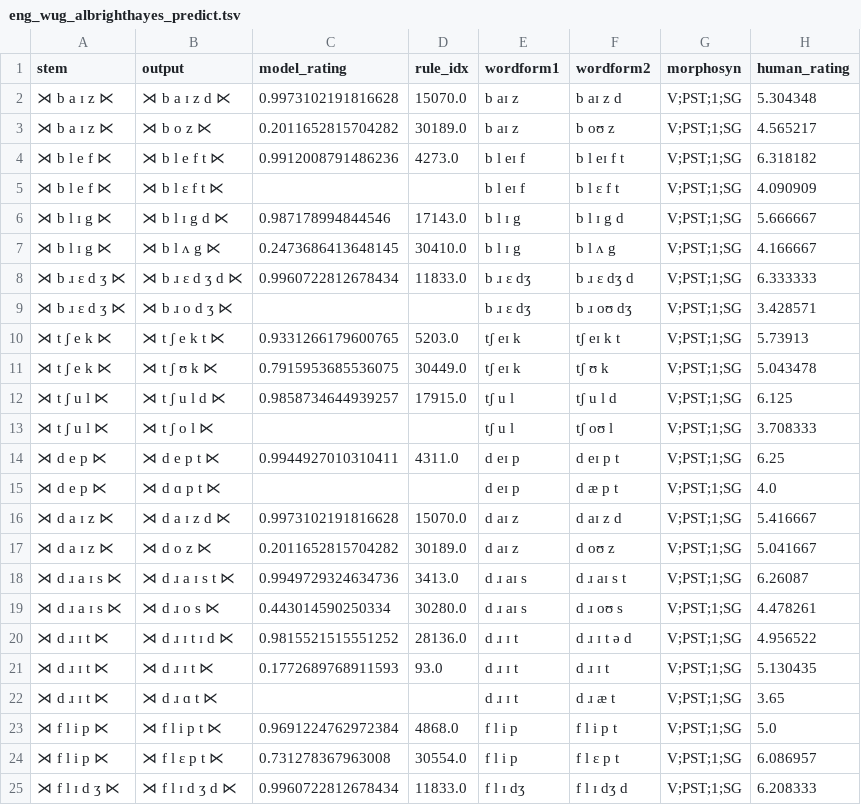
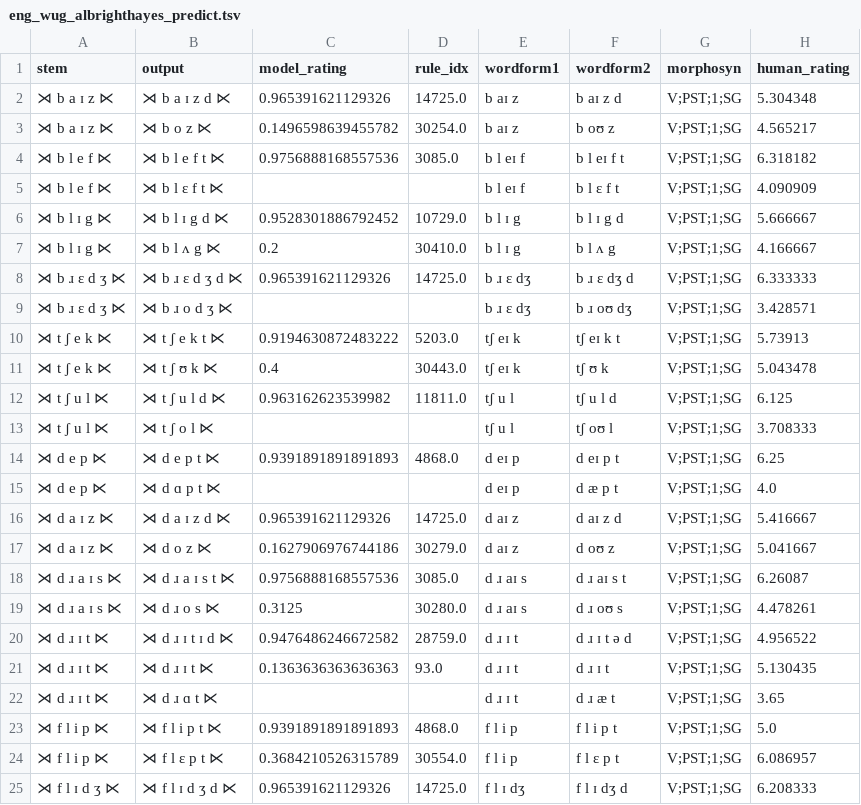
Before and after one commit to colincwilson/mingen, a TSV file: data/eng_wug_albrighthayes_predict.tsv, drawn as a sheet; only a part is shown; the diff covers the shown part only.

```diff
--- a/data/eng_wug_albrighthayes_predict.tsv
+++ b/data/eng_wug_albrighthayes_predict.tsv
@@ -1,25 +1,25 @@
 stem	output	model_rating	rule_idx	wordform1	wordform2	morphosyn	human_rating
-⋊ b a ɪ z ⋉	⋊ b a ɪ z d ⋉	0.9973102191816628	15070.0	b aɪ z	b aɪ z d	V;PST;1;SG	5.304348
-⋊ b a ɪ z ⋉	⋊ b o z ⋉	0.2011652815704282	30189.0	b aɪ z	b oʊ z	V;PST;1;SG	4.565217
-⋊ b l e f ⋉	⋊ b l e f t ⋉	0.9912008791486236	4273.0	b l eɪ f	b l eɪ f t	V;PST;1;SG	6.318182
+⋊ b a ɪ z ⋉	⋊ b a ɪ z d ⋉	0.965391621129326	14725.0	b aɪ z	b aɪ z d	V;PST;1;SG	5.304348
+⋊ b a ɪ z ⋉	⋊ b o z ⋉	0.1496598639455782	30254.0	b aɪ z	b oʊ z	V;PST;1;SG	4.565217
+⋊ b l e f ⋉	⋊ b l e f t ⋉	0.9756888168557536	3085.0	b l eɪ f	b l eɪ f t	V;PST;1;SG	6.318182
 ⋊ b l e f ⋉	⋊ b l ɛ f t ⋉			b l eɪ f	b l ɛ f t	V;PST;1;SG	4.090909
-⋊ b l ɪ g ⋉	⋊ b l ɪ g d ⋉	0.987178994844546	17143.0	b l ɪ g	b l ɪ g d	V;PST;1;SG	5.666667
-⋊ b l ɪ g ⋉	⋊ b l ʌ g ⋉	0.2473686413648145	30410.0	b l ɪ g	b l ʌ g	V;PST;1;SG	4.166667
-⋊ b ɹ ɛ d ʒ ⋉	⋊ b ɹ ɛ d ʒ d ⋉	0.9960722812678434	11833.0	b ɹ ɛ dʒ	b ɹ ɛ dʒ d	V;PST;1;SG	6.333333
+⋊ b l ɪ g ⋉	⋊ b l ɪ g d ⋉	0.9528301886792452	10729.0	b l ɪ g	b l ɪ g d	V;PST;1;SG	5.666667
+⋊ b l ɪ g ⋉	⋊ b l ʌ g ⋉	0.2	30410.0	b l ɪ g	b l ʌ g	V;PST;1;SG	4.166667
+⋊ b ɹ ɛ d ʒ ⋉	⋊ b ɹ ɛ d ʒ d ⋉	0.965391621129326	14725.0	b ɹ ɛ dʒ	b ɹ ɛ dʒ d	V;PST;1;SG	6.333333
 ⋊ b ɹ ɛ d ʒ ⋉	⋊ b ɹ o d ʒ ⋉			b ɹ ɛ dʒ	b ɹ oʊ dʒ	V;PST;1;SG	3.428571
-⋊ t ʃ e k ⋉	⋊ t ʃ e k t ⋉	0.9331266179600765	5203.0	tʃ eɪ k	tʃ eɪ k t	V;PST;1;SG	5.73913
-⋊ t ʃ e k ⋉	⋊ t ʃ ʊ k ⋉	0.7915953685536075	30449.0	tʃ eɪ k	tʃ ʊ k	V;PST;1;SG	5.043478
-⋊ t ʃ u l ⋉	⋊ t ʃ u l d ⋉	0.9858734644939257	17915.0	tʃ u l	tʃ u l d	V;PST;1;SG	6.125
+⋊ t ʃ e k ⋉	⋊ t ʃ e k t ⋉	0.9194630872483222	5203.0	tʃ eɪ k	tʃ eɪ k t	V;PST;1;SG	5.73913
+⋊ t ʃ e k ⋉	⋊ t ʃ ʊ k ⋉	0.4	30443.0	tʃ eɪ k	tʃ ʊ k	V;PST;1;SG	5.043478
+⋊ t ʃ u l ⋉	⋊ t ʃ u l d ⋉	0.963162623539982	11811.0	tʃ u l	tʃ u l d	V;PST;1;SG	6.125
 ⋊ t ʃ u l ⋉	⋊ t ʃ o l ⋉			tʃ u l	tʃ oʊ l	V;PST;1;SG	3.708333
-⋊ d e p ⋉	⋊ d e p t ⋉	0.9944927010310411	4311.0	d eɪ p	d eɪ p t	V;PST;1;SG	6.25
+⋊ d e p ⋉	⋊ d e p t ⋉	0.9391891891891893	4868.0	d eɪ p	d eɪ p t	V;PST;1;SG	6.25
 ⋊ d e p ⋉	⋊ d ɑ p t ⋉			d eɪ p	d æ p t	V;PST;1;SG	4.0
-⋊ d a ɪ z ⋉	⋊ d a ɪ z d ⋉	0.9973102191816628	15070.0	d aɪ z	d aɪ z d	V;PST;1;SG	5.416667
-⋊ d a ɪ z ⋉	⋊ d o z ⋉	0.2011652815704282	30189.0	d aɪ z	d oʊ z	V;PST;1;SG	5.041667
-⋊ d ɹ a ɪ s ⋉	⋊ d ɹ a ɪ s t ⋉	0.9949729324634736	3413.0	d ɹ aɪ s	d ɹ aɪ s t	V;PST;1;SG	6.26087
-⋊ d ɹ a ɪ s ⋉	⋊ d ɹ o s ⋉	0.443014590250334	30280.0	d ɹ aɪ s	d ɹ oʊ s	V;PST;1;SG	4.478261
-⋊ d ɹ ɪ t ⋉	⋊ d ɹ ɪ t ɪ d ⋉	0.9815521515551252	28136.0	d ɹ ɪ t	d ɹ ɪ t ə d	V;PST;1;SG	4.956522
-⋊ d ɹ ɪ t ⋉	⋊ d ɹ ɪ t ⋉	0.1772689768911593	93.0	d ɹ ɪ t	d ɹ ɪ t	V;PST;1;SG	5.130435
+⋊ d a ɪ z ⋉	⋊ d a ɪ z d ⋉	0.965391621129326	14725.0	d aɪ z	d aɪ z d	V;PST;1;SG	5.416667
+⋊ d a ɪ z ⋉	⋊ d o z ⋉	0.1627906976744186	30279.0	d aɪ z	d oʊ z	V;PST;1;SG	5.041667
+⋊ d ɹ a ɪ s ⋉	⋊ d ɹ a ɪ s t ⋉	0.9756888168557536	3085.0	d ɹ aɪ s	d ɹ aɪ s t	V;PST;1;SG	6.26087
+⋊ d ɹ a ɪ s ⋉	⋊ d ɹ o s ⋉	0.3125	30280.0	d ɹ aɪ s	d ɹ oʊ s	V;PST;1;SG	4.478261
+⋊ d ɹ ɪ t ⋉	⋊ d ɹ ɪ t ɪ d ⋉	0.9476486246672582	28759.0	d ɹ ɪ t	d ɹ ɪ t ə d	V;PST;1;SG	4.956522
+⋊ d ɹ ɪ t ⋉	⋊ d ɹ ɪ t ⋉	0.1363636363636363	93.0	d ɹ ɪ t	d ɹ ɪ t	V;PST;1;SG	5.130435
 ⋊ d ɹ ɪ t ⋉	⋊ d ɹ ɑ t ⋉			d ɹ ɪ t	d ɹ æ t	V;PST;1;SG	3.65
-⋊ f l i p ⋉	⋊ f l i p t ⋉	0.9691224762972384	4868.0	f l i p	f l i p t	V;PST;1;SG	5.0
-⋊ f l i p ⋉	⋊ f l ɛ p t ⋉	0.731278367963008	30554.0	f l i p	f l ɛ p t	V;PST;1;SG	6.086957
-⋊ f l ɪ d ʒ ⋉	⋊ f l ɪ d ʒ d ⋉	0.9960722812678434	11833.0	f l ɪ dʒ	f l ɪ dʒ d	V;PST;1;SG	6.208333
+⋊ f l i p ⋉	⋊ f l i p t ⋉	0.9391891891891893	4868.0	f l i p	f l i p t	V;PST;1;SG	5.0
+⋊ f l i p ⋉	⋊ f l ɛ p t ⋉	0.3684210526315789	30554.0	f l i p	f l ɛ p t	V;PST;1;SG	6.086957
+⋊ f l ɪ d ʒ ⋉	⋊ f l ɪ d ʒ d ⋉	0.965391621129326	14725.0	f l ɪ dʒ	f l ɪ dʒ d	V;PST;1;SG	6.208333
```
Also changed, not shown: 98 edited cells elsewhere in this file, data/eng_wug_dev_predict.tsv, data/eng_wug_tst_predict.tsv, 36 other files.
